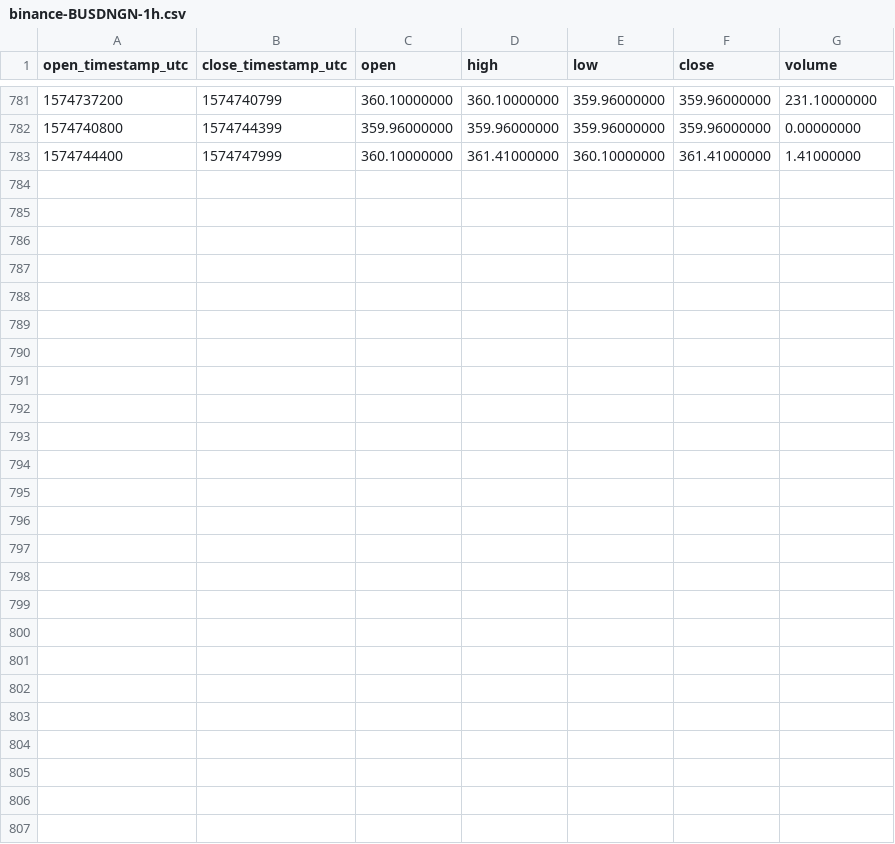
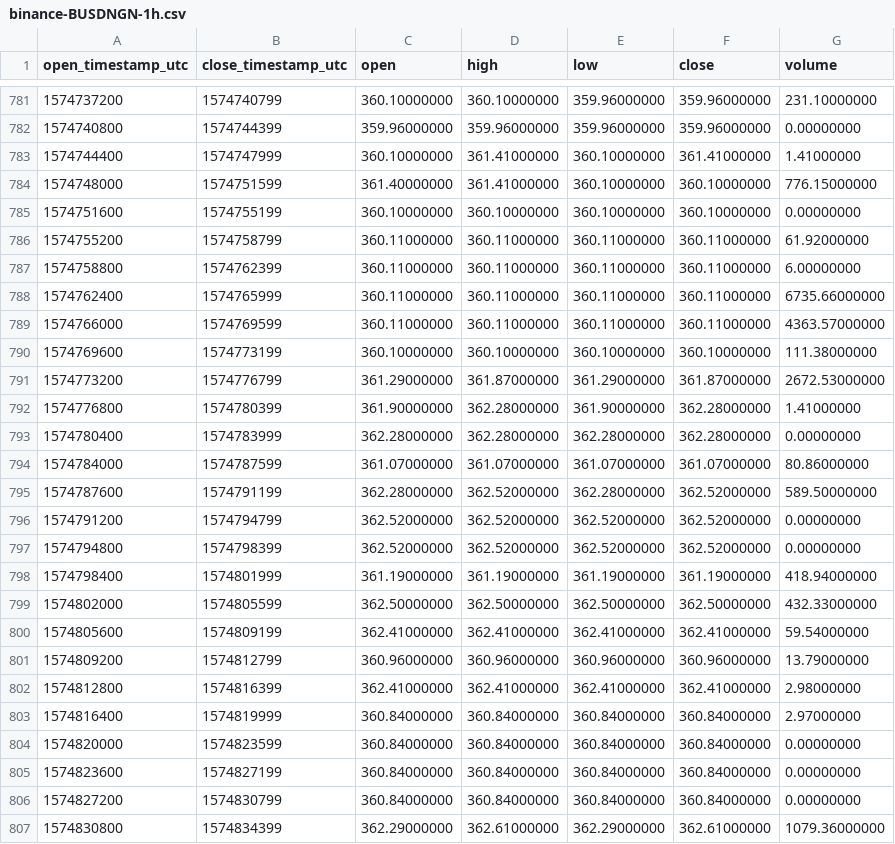
Before and after one commit to cryptobigbro/binance-BUSDNGN, a CSV file: binance-BUSDNGN-1h.csv, drawn as a sheet; only a part is shown, gaps mark what is left out.

Commit message:
Update OHLCV data.

```diff
--- a/binance-BUSDNGN-1h.csv
+++ b/binance-BUSDNGN-1h.csv
@@ -783 +783,25 @@ open_timestamp_utc,close_timestamp_utc,open,high,low,close,volume
 1574744400,1574747999,360.10000000,361.41000000,360.10000000,361.41000000,1.41000000
+1574748000,1574751599,361.40000000,361.41000000,360.10000000,360.10000000,776.15000000
+1574751600,1574755199,360.10000000,360.10000000,360.10000000,360.10000000,0.00000000
+1574755200,1574758799,360.11000000,360.11000000,360.11000000,360.11000000,61.92000000
+1574758800,1574762399,360.11000000,360.11000000,360.11000000,360.11000000,6.00000000
+1574762400,1574765999,360.11000000,360.11000000,360.11000000,360.11000000,6735.66000000
+1574766000,1574769599,360.11000000,360.11000000,360.11000000,360.11000000,4363.57000000
+1574769600,1574773199,360.10000000,360.10000000,360.10000000,360.10000000,111.38000000
+1574773200,1574776799,361.29000000,361.87000000,361.29000000,361.87000000,2672.53000000
+1574776800,1574780399,361.90000000,362.28000000,361.90000000,362.28000000,1.41000000
+1574780400,1574783999,362.28000000,362.28000000,362.28000000,362.28000000,0.00000000
+1574784000,1574787599,361.07000000,361.07000000,361.07000000,361.07000000,80.86000000
+1574787600,1574791199,362.28000000,362.52000000,362.28000000,362.52000000,589.50000000
+1574791200,1574794799,362.52000000,362.52000000,362.52000000,362.52000000,0.00000000
+1574794800,1574798399,362.52000000,362.52000000,362.52000000,362.52000000,0.00000000
+1574798400,1574801999,361.19000000,361.19000000,361.19000000,361.19000000,418.94000000
+1574802000,1574805599,362.50000000,362.50000000,362.50000000,362.50000000,432.33000000
+1574805600,1574809199,362.41000000,362.41000000,362.41000000,362.41000000,59.54000000
+1574809200,1574812799,360.96000000,360.96000000,360.96000000,360.96000000,13.79000000
+1574812800,1574816399,362.41000000,362.41000000,362.41000000,362.41000000,2.98000000
+1574816400,1574819999,360.84000000,360.84000000,360.84000000,360.84000000,2.97000000
+1574820000,1574823599,360.84000000,360.84000000,360.84000000,360.84000000,0.00000000
+1574823600,1574827199,360.84000000,360.84000000,360.84000000,360.84000000,0.00000000
+1574827200,1574830799,360.84000000,360.84000000,360.84000000,360.84000000,0.00000000
+1574830800,1574834399,362.29000000,362.61000000,362.29000000,362.61000000,1079.36000000
```
Also changed, not shown: binance-BUSDNGN-1d.csv, 1 other file.
